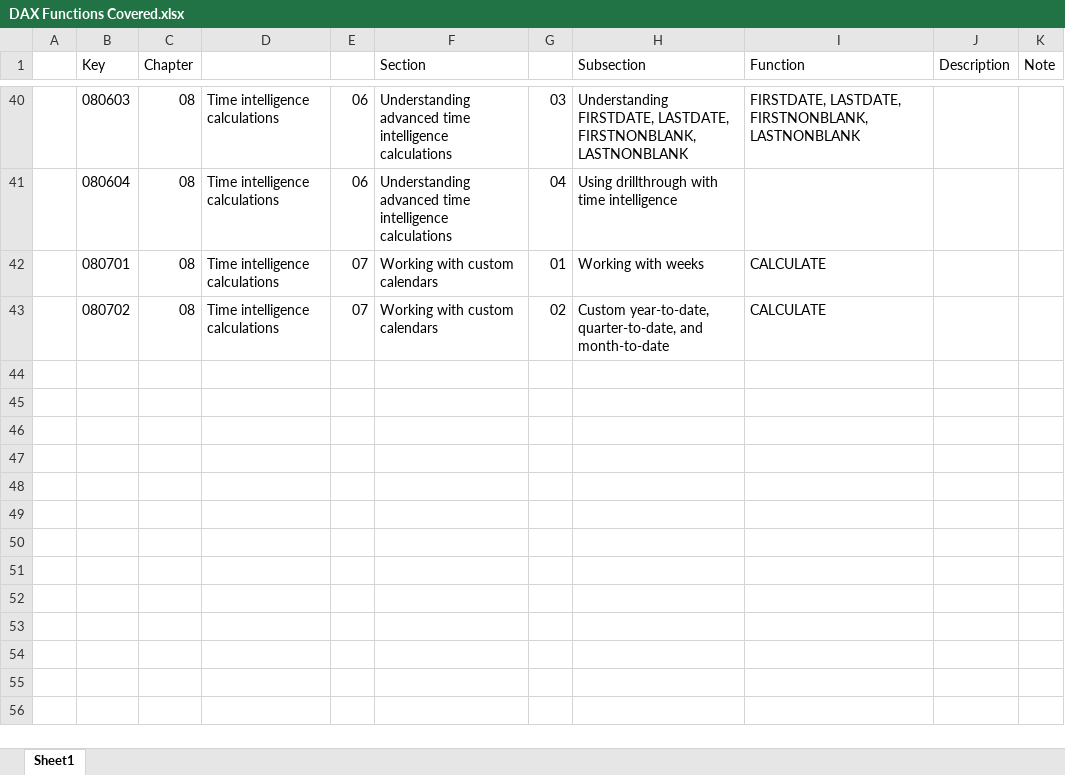
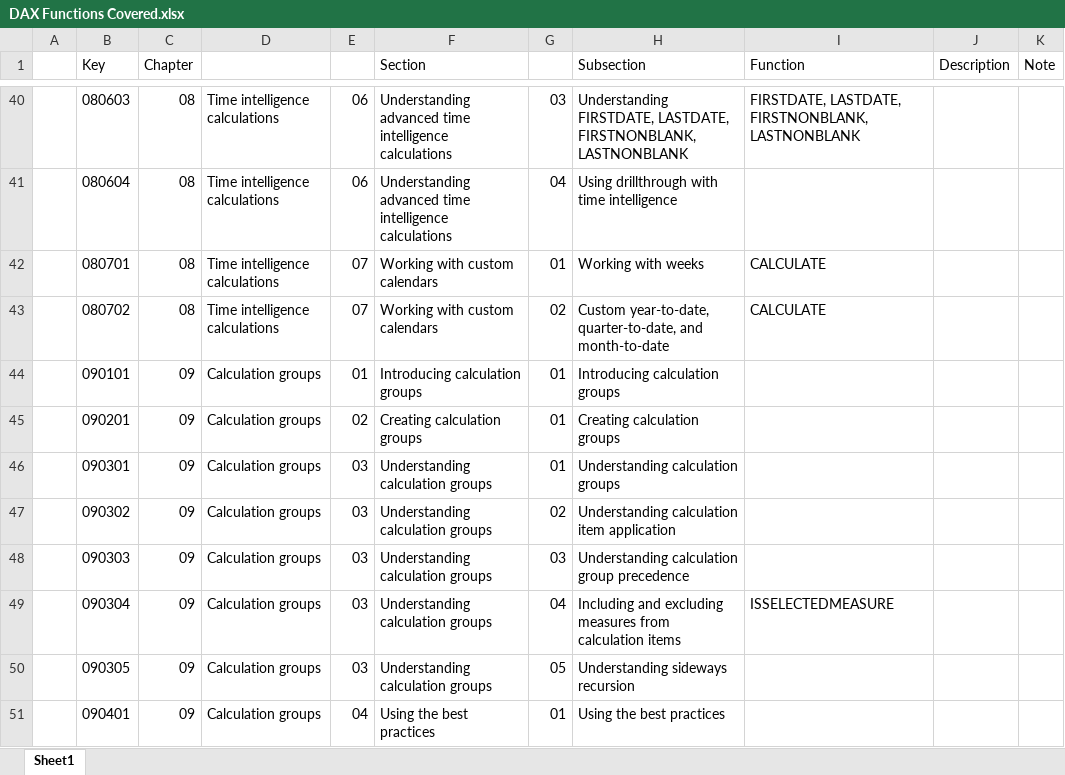
Before and after one commit to open-word/DAX, an Excel workbook: Definitive Guide to DAX/DAX Functions Covered.xlsx, sheet Sheet1, drawn as a sheet; only a part is shown, gaps mark what is left out; values as stored, in another font and other column widths than the file's, no borders; the diff names each change by its address in the sheet, - before the commit and + after, or states it on an @@ line.

Commit message:
Complete Ch 09 Calculation groups

```diff
--- a/Definitive Guide to DAX/DAX Functions Covered.xlsx (sheet Sheet1)
+++ b/Definitive Guide to DAX/DAX Functions Covered.xlsx (sheet Sheet1)
+row 44:  | 090101 | 09 | Calculation groups | 01 | Introducing calculation groups | 01 | Introducing calculation groups
+row 45:  | 090201 | 09 | Calculation groups | 02 | Creating calculation groups | 01 | Creating calculation groups
+row 46:  | 090301 | 09 | Calculation groups | 03 | Understanding calculation groups | 01 | Understanding calculation groups
+row 47:  | 090302 | 09 | Calculation groups | 03 | Understanding calculation groups | 02 | Understanding calculation item application
+row 48:  | 090303 | 09 | Calculation groups | 03 | Understanding calculation groups | 03 | Understanding calculation group precedence
+row 49:  | 090304 | 09 | Calculation groups | 03 | Understanding calculation groups | 04 | Including and excluding measures from calculation items | ISSELECTEDMEASURE
+row 50:  | 090305 | 09 | Calculation groups | 03 | Understanding calculation groups | 05 | Understanding sideways recursion
+row 51:  | 090401 | 09 | Calculation groups | 04 | Using the best practices | 01 | Using the best practices
```
Also changed, not shown: 12 other files.
